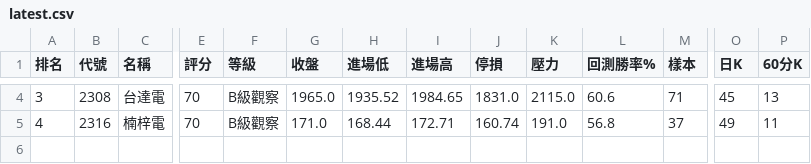
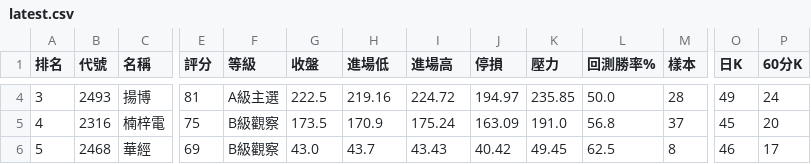
Before and after one commit to poin0917/-tw-stock-radar-cloud, a CSV file: data/latest.csv, drawn as a sheet; only a part is shown, gaps mark what is left out; rows hold the shown columns only; the diff covers the shown part only; the diff names each change by its address in the sheet, - before the commit and + after, or states it on an @@ line.

```diff
--- a/data/latest.csv
+++ b/data/latest.csv
-B4 (代號): 2308
+B4 (代號): 2493
-C4 (名稱): 台達電
+C4 (名稱): 揚博
-E4 (評分): 70
+E4 (評分): 81
-F4 (等級): B級觀察
+F4 (等級): A級主選
-G4 (收盤): 1965.0
+G4 (收盤): 222.5
-H4 (進場低): 1935.52
+H4 (進場低): 219.16
-I4 (進場高): 1984.65
+I4 (進場高): 224.72
-J4 (停損): 1831.0
+J4 (停損): 194.97
-K4 (壓力): 2115.0
+K4 (壓力): 235.85
-L4 (回測勝率%): 60.6
+L4 (回測勝率%): 50.0
-M4 (樣本): 71
+M4 (樣本): 28
-O4 (日K): 45
+O4 (日K): 49
-P4 (60分K): 13
+P4 (60分K): 24
-E5 (評分): 70
+E5 (評分): 75
-G5 (收盤): 171.0
+G5 (收盤): 173.5
-H5 (進場低): 168.44
+H5 (進場低): 170.9
-I5 (進場高): 172.71
+I5 (進場高): 175.24
-J5 (停損): 160.74
+J5 (停損): 163.09
-O5 (日K): 49
+O5 (日K): 45
-P5 (60分K): 11
+P5 (60分K): 20
+row 6: 5 | 2468 | 華經 | 69 | B級觀察 | 43.0 | 43.7 | 43.43 | 40.42 | 49.45 | 62.5 | 8 | 46 | 17
```
Also changed, not shown: 25 edited cells elsewhere in this file, 1 other file.
